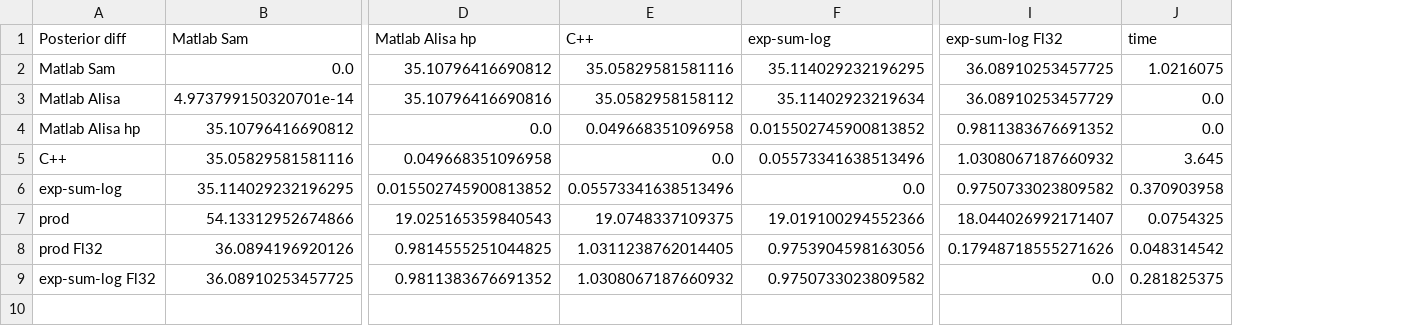
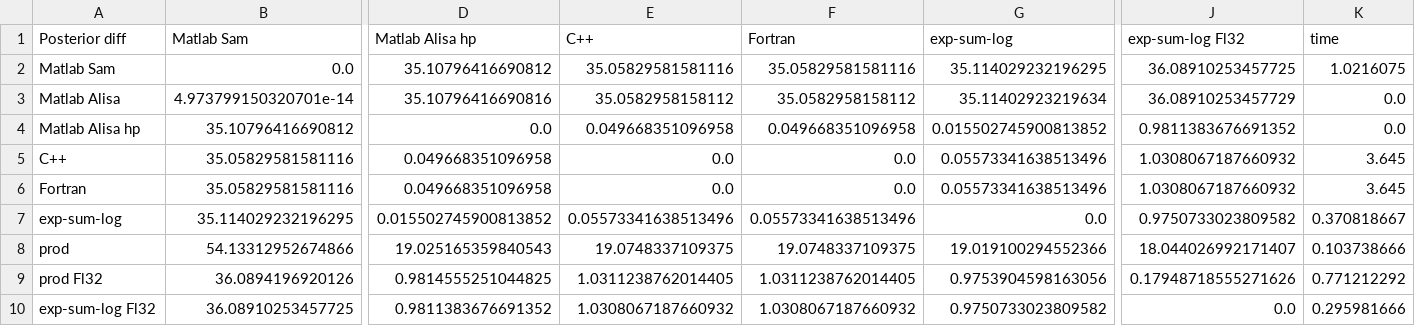
Before and after one commit to ssuidman/neurophysics, a CSV file: stage_promedas/variables/patient_404/methods_diff_case_1_posterior.csv, drawn as a sheet; only a part is shown, gaps mark what is left out; addresses are those after the commit; rows hold the shown columns only; the diff names each change by its address in the sheet, - before the commit and + after, or states it on an @@ line.

```diff
--- a/stage_promedas/variables/patient_404/methods_diff_case_1_posterior.csv
+++ b/stage_promedas/variables/patient_404/methods_diff_case_1_posterior.csv
+column F (Fortran), rows 2-5: 35.05829581581116 | 35.0582958158112 | 0.049668351096958 | 0.0; rows 7-10: 0.05573341638513496 | 19.0748337109375 | 1.0311238762014405 | 1.0308067187660932
+row 6: Fortran | 35.05829581581116 | 0.049668351096958 | 0.0 | 0.0 | 0.05573341638513496 | 1.0308067187660932 | 3.645
-K7 (time): 0.370903958
+K7 (time): 0.370818667
-K8 (time): 0.0754325
+K8 (time): 0.103738666
-K9 (time): 0.048314542
+K9 (time): 0.771212292
-K10 (time): 0.281825375
+K10 (time): 0.295981666
```
Also changed, not shown: stage_promedas/variables/patient_404/methods_diff_case_1_P_joint.csv, stage_promedas/variables/patient_404/methods_diff_case_2_P_joint.csv, 14 other files.
